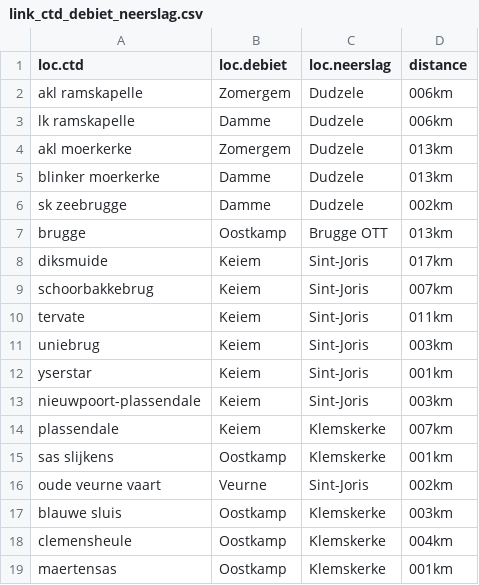
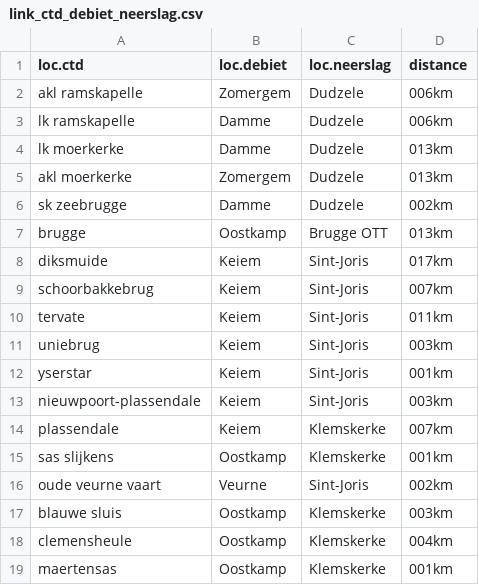
Before and after one commit to inbo/aangepast-spuibeheer, a CSV file: data/metadata/link_ctd_debiet_neerslag.csv, drawn as a sheet.

Commit message:
remove blinker moerkerke and add lk moerkerke

```diff
--- a/data/metadata/link_ctd_debiet_neerslag.csv
+++ b/data/metadata/link_ctd_debiet_neerslag.csv
@@ -3,4 +3,4 @@ akl ramskapelle;Zomergem;Dudzele;006km
 lk ramskapelle;Damme;Dudzele;006km
+lk moerkerke;Damme;Dudzele;013km
 akl moerkerke;Zomergem;Dudzele;013km
-blinker moerkerke;Damme;Dudzele;013km
 sk zeebrugge;Damme;Dudzele;002km
```
